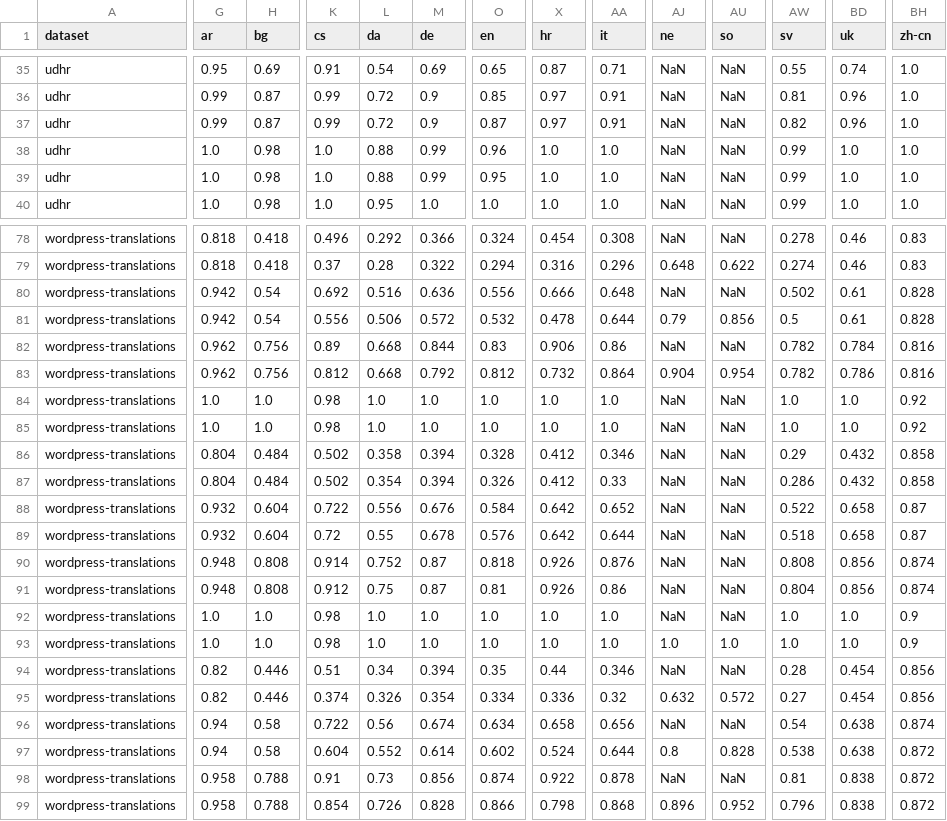
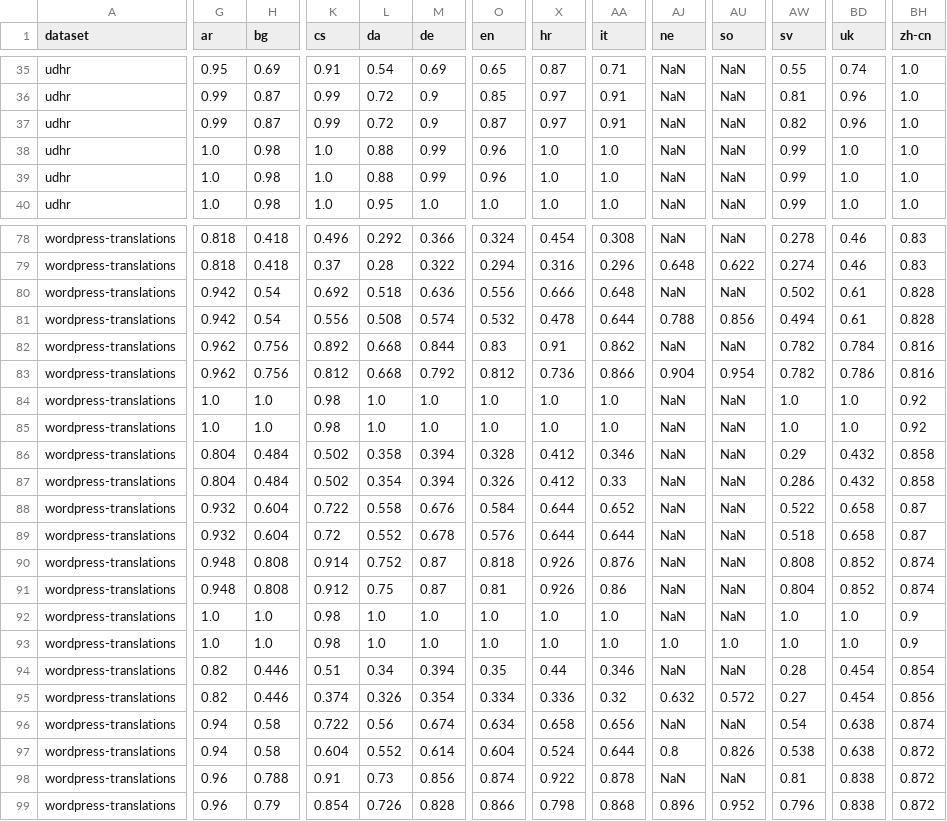
Before and after one commit to azagniotov/language-detection, a CSV file: src/accuracyTest/resources/accuracies.csv, drawn as a sheet; only a part is shown, gaps mark what is left out; the diff covers the shown part only; the diff names each change by its address in the sheet, - before the commit and + after, or states it on an @@ line.

```diff
--- a/src/accuracyTest/resources/accuracies.csv
+++ b/src/accuracyTest/resources/accuracies.csv
-O39 (en): 0.95
+O39 (en): 0.96
-L80 (da): 0.516
+L80 (da): 0.518
-L81 (da): 0.506
+L81 (da): 0.508
-M81 (de): 0.572
+M81 (de): 0.574
-AJ81 (ne): 0.79
+AJ81 (ne): 0.788
-AW81 (sv): 0.5
+AW81 (sv): 0.494
-K82 (cs): 0.89
+K82 (cs): 0.892
-X82 (hr): 0.906
+X82 (hr): 0.91
-AA82 (it): 0.86
+AA82 (it): 0.862
-X83 (hr): 0.732
+X83 (hr): 0.736
-AA83 (it): 0.864
+AA83 (it): 0.866
-L88 (da): 0.556
+L88 (da): 0.558
-X88:X89 (hr): 0.642
+X88:X89 (hr): 0.644
-L89 (da): 0.55
+L89 (da): 0.552
-BD90:BD91 (uk): 0.856
+BD90:BD91 (uk): 0.852
-BH94 (zh-cn): 0.856
+BH94 (zh-cn): 0.854
-O97 (en): 0.602
+O97 (en): 0.604
-AU97 (so): 0.828
+AU97 (so): 0.826
-G98:G99 (ar): 0.958
+G98:G99 (ar): 0.96
-H99 (bg): 0.788
+H99 (bg): 0.79
```
Also changed, not shown: 2 edited cells elsewhere in this file, src/accuracyTest/resources/accuracies-single-words.csv, 12 other files.
